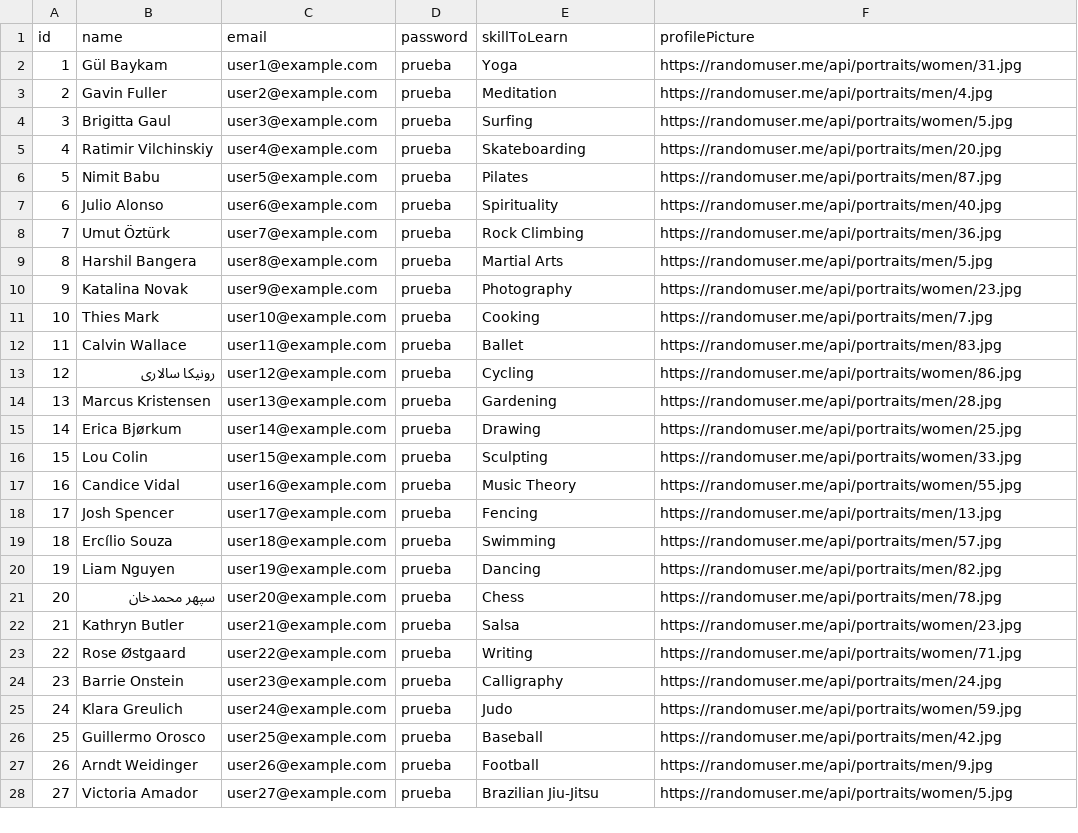
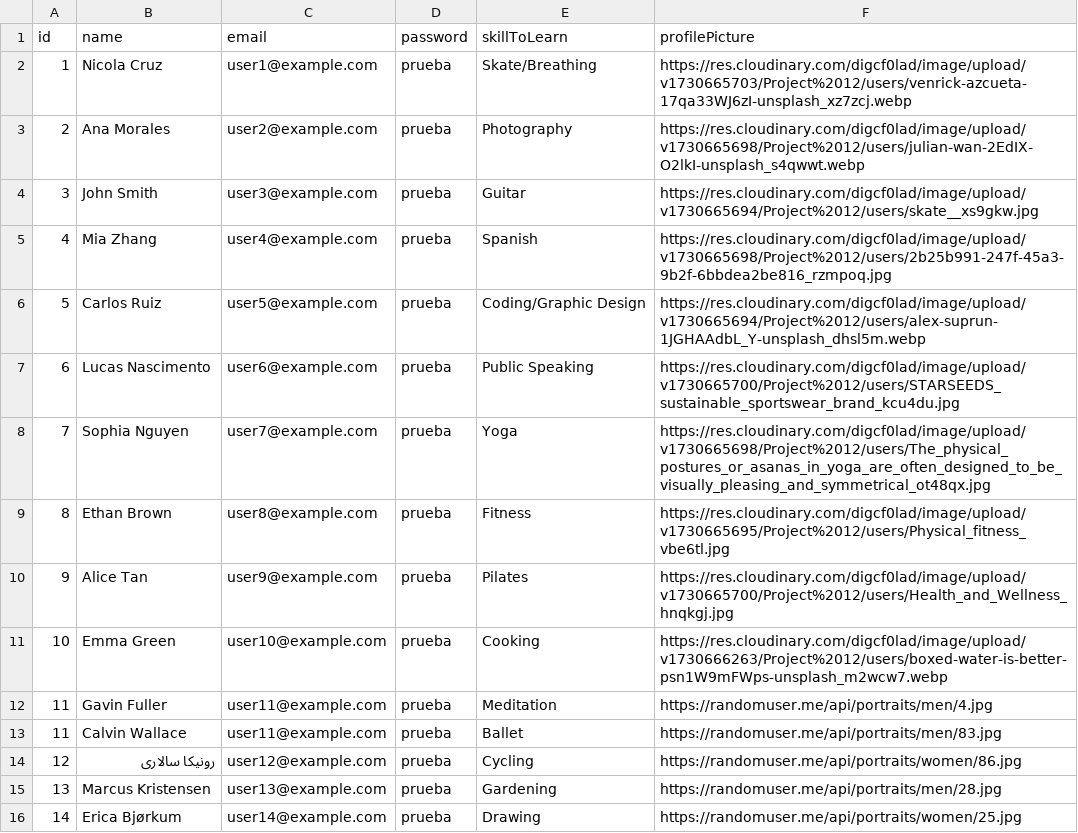
Before and after one commit to Jorgomez/Project-13-Backend, a CSV file: src/data/csv/users.csv, drawn as a sheet; only a part is shown; the shorter side is filled out with more unchanged rows; removed rows and columns are numbered as before the commit, all else as after; the diff names each change by its address in the sheet, - before the commit and + after, or states it on an @@ line.

```diff
--- a/src/data/csv/users.csv
+++ b/src/data/csv/users.csv
+row 2: 1 | Nicola Cruz | user1@example.com | prueba | Skate/Breathing | https://res.cloudinary.com/digcf0lad/image/upload/v1730665703/Project%2012/users/venrick-azcueta-17qa33WJ6zI-unsplash_xz7zcj.webp
+row 3: 2 | Ana Morales | user2@example.com | prueba | Photography | https://res.cloudinary.com/digcf0lad/image/upload/v1730665698/Project%2012/users/julian-wan-2EdIX-O2lkI-unsplash_s4qwwt.webp
+row 4: 3 | John Smith | user3@example.com | prueba | Guitar | https://res.cloudinary.com/digcf0lad/image/upload/v1730665694/Project%2012/users/skate__xs9gkw.jpg
+row 5: 4 | Mia Zhang | user4@example.com | prueba | Spanish | https://res.cloudinary.com/digcf0lad/image/upload/v1730665698/Project%2012/users/2b25b991-247f-45a3-9b2f-6bbdea2be816_rzmpoq.jpg
+row 6: 5 | Carlos Ruiz | user5@example.com | prueba | Coding/Graphic Design | https://res.cloudinary.com/digcf0lad/image/upload/v1730665694/Project%2012/users/alex-suprun-1JGHAAdbL_Y-unsplash_dhsl5m.webp
+row 7: 6 | Lucas Nascimento | user6@example.com | prueba | Public Speaking | https://res.cloudinary.com/digcf0lad/image/upload/v1730665700/Project%2012/users/STARSEEDS_sustainable_sportswear_brand_kcu4du.jpg
@@ column A (id) renumbered between rows 8 and 12 @@
-B8 (name): Gül Baykam
+B8 (name): Sophia Nguyen
-C8 (email): user1@example.com
+C8 (email): user7@example.com
-F8 (profilePicture): https://randomuser.me/api/portraits/women/31.jpg
+F8 (profilePicture): https://res.cloudinary.com/digcf0lad/image/upload/v1730665698/Project%2012/users/The_physical_postures_or_asanas_in_yoga_are_often_designed_to_be_visually_pleasing_and_symmetrical_ot48qx.jpg
+row 9: 8 | Ethan Brown | user8@example.com | prueba | Fitness | https://res.cloudinary.com/digcf0lad/image/upload/v1730665695/Project%2012/users/Physical_fitness_vbe6tl.jpg
+row 10: 9 | Alice Tan | user9@example.com | prueba | Pilates | https://res.cloudinary.com/digcf0lad/image/upload/v1730665700/Project%2012/users/Health_and_Wellness_hnqkgj.jpg
+row 11: 10 | Emma Green | user10@example.com | prueba | Cooking | https://res.cloudinary.com/digcf0lad/image/upload/v1730666263/Project%2012/users/boxed-water-is-better-psn1W9mFWps-unsplash_m2wcw7.webp
-C12 (email): user2@example.com
+C12 (email): user11@example.com
-row 4: 3 | Brigitta Gaul | user3@example.com | prueba | Surfing | https://randomuser.me/api/portraits/women/5.jpg
-row 5: 4 | Ratimir Vilchinskiy | user4@example.com | prueba | Skateboarding | https://randomuser.me/api/portraits/men/20.jpg
-row 6: 5 | Nimit Babu | user5@example.com | prueba | Pilates | https://randomuser.me/api/portraits/men/87.jpg
-row 7: 6 | Julio Alonso | user6@example.com | prueba | Spirituality | https://randomuser.me/api/portraits/men/40.jpg
-row 8: 7 | Umut Öztürk | user7@example.com | prueba | Rock Climbing | https://randomuser.me/api/portraits/men/36.jpg
-row 9: 8 | Harshil Bangera | user8@example.com | prueba | Martial Arts | https://randomuser.me/api/portraits/men/5.jpg
-row 10: 9 | Katalina Novak | user9@example.com | prueba | Photography | https://randomuser.me/api/portraits/women/23.jpg
-row 11: 10 | Thies Mark | user10@example.com | prueba | Cooking | https://randomuser.me/api/portraits/men/7.jpg
```
Also changed, not shown: src/data/csv/skillRequest.csv, 7 other files.
